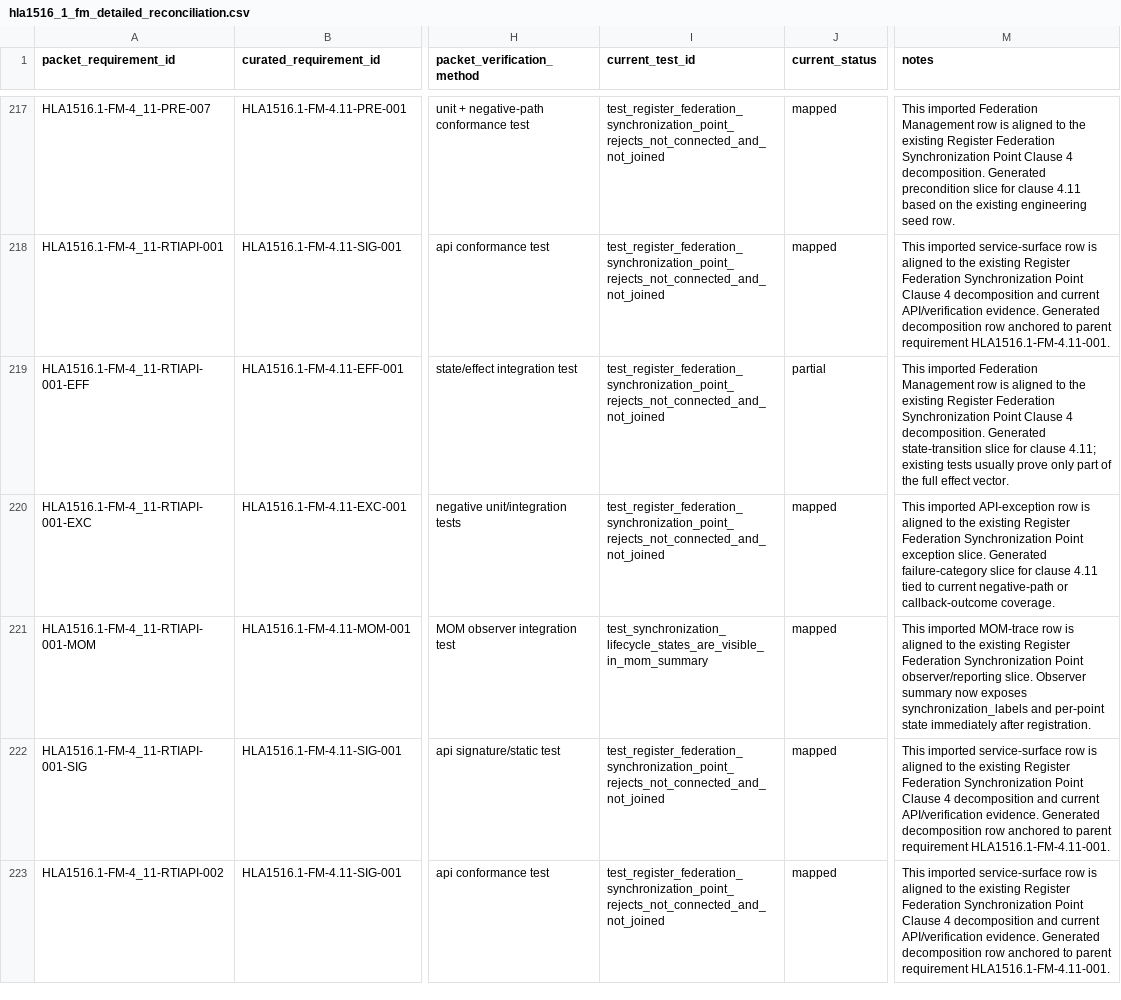
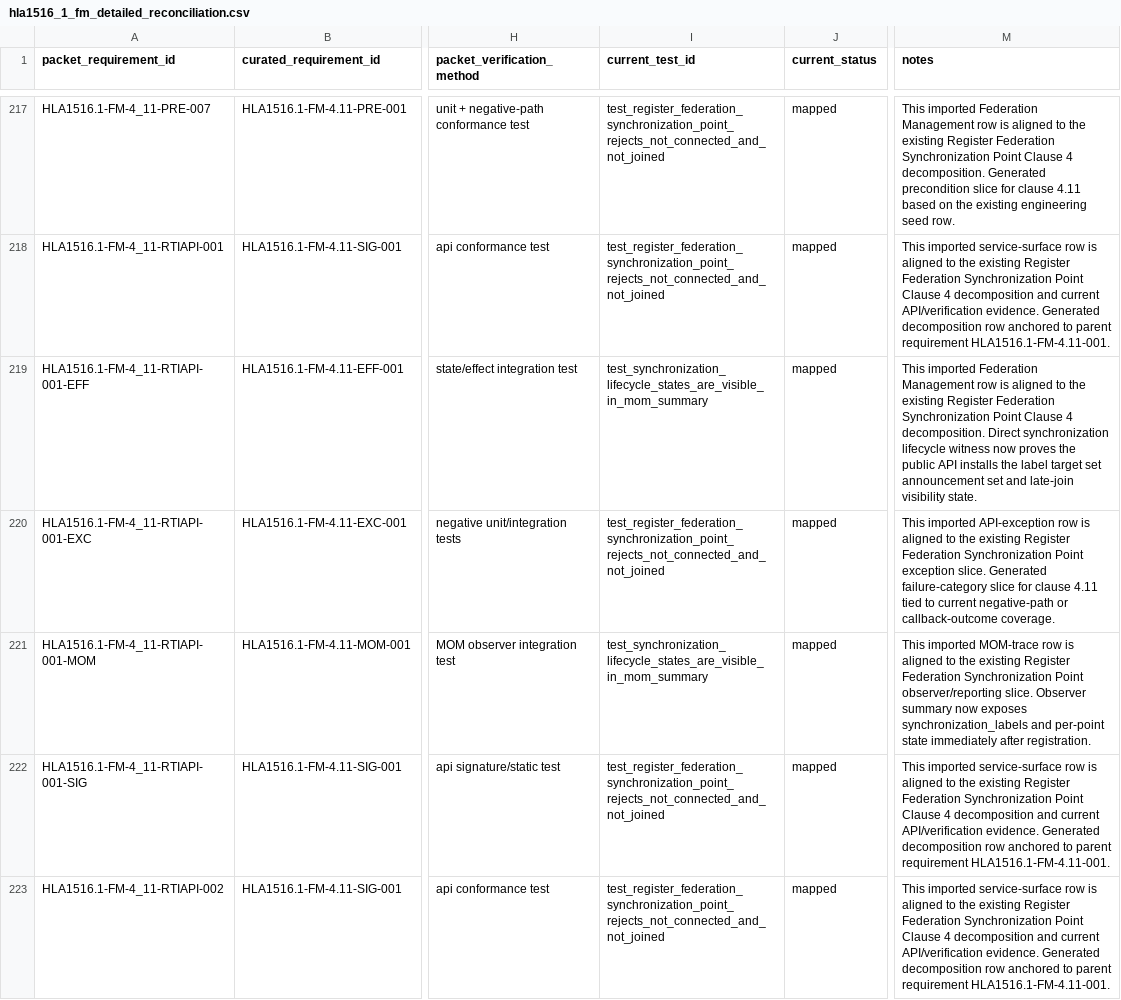
Before and after one commit to sheepfling/sturdy-broccoli, a CSV file: requirements/2010/hla1516_1_fm_detailed_reconciliation.csv, drawn as a sheet; only a part is shown, gaps mark what is left out; the diff covers the shown part only; the diff names each change by its address in the sheet, - before the commit and + after, or states it on an @@ line.

```diff
--- a/requirements/2010/hla1516_1_fm_detailed_reconciliation.csv
+++ b/requirements/2010/hla1516_1_fm_detailed_reconciliation.csv
-I219 (current_test_id): test_register_federation_synchronization_point_rejects_not_connected_and_not_joined
+I219 (current_test_id): test_synchronization_lifecycle_states_are_visible_in_mom_summary
-J219 (current_status): partial
+J219 (current_status): mapped
-M219 (notes): …4 decomposition. Generated state-transition slice for clause 4.11; existing tests usually prove only part of the full effect vector.
+M219 (notes): …4 decomposition. Direct synchronization lifecycle witness now proves the public API installs the label target set announcement set and late-join visibility state.
```
Also changed, not shown: 85 edited cells elsewhere in this file, requirements/2010/hla1516_1_clause_4_fm_service_decomposition.csv, 31 other files.
